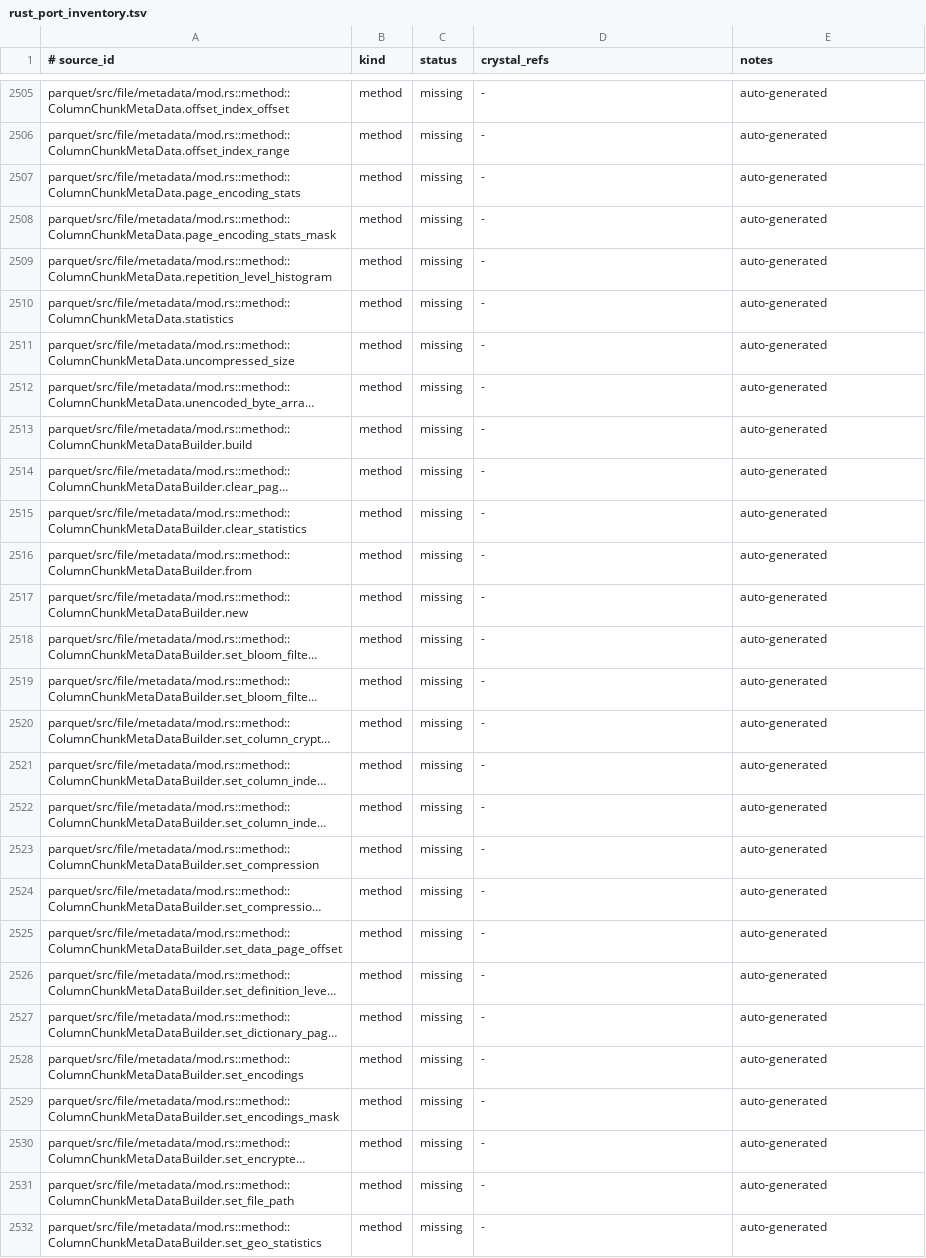
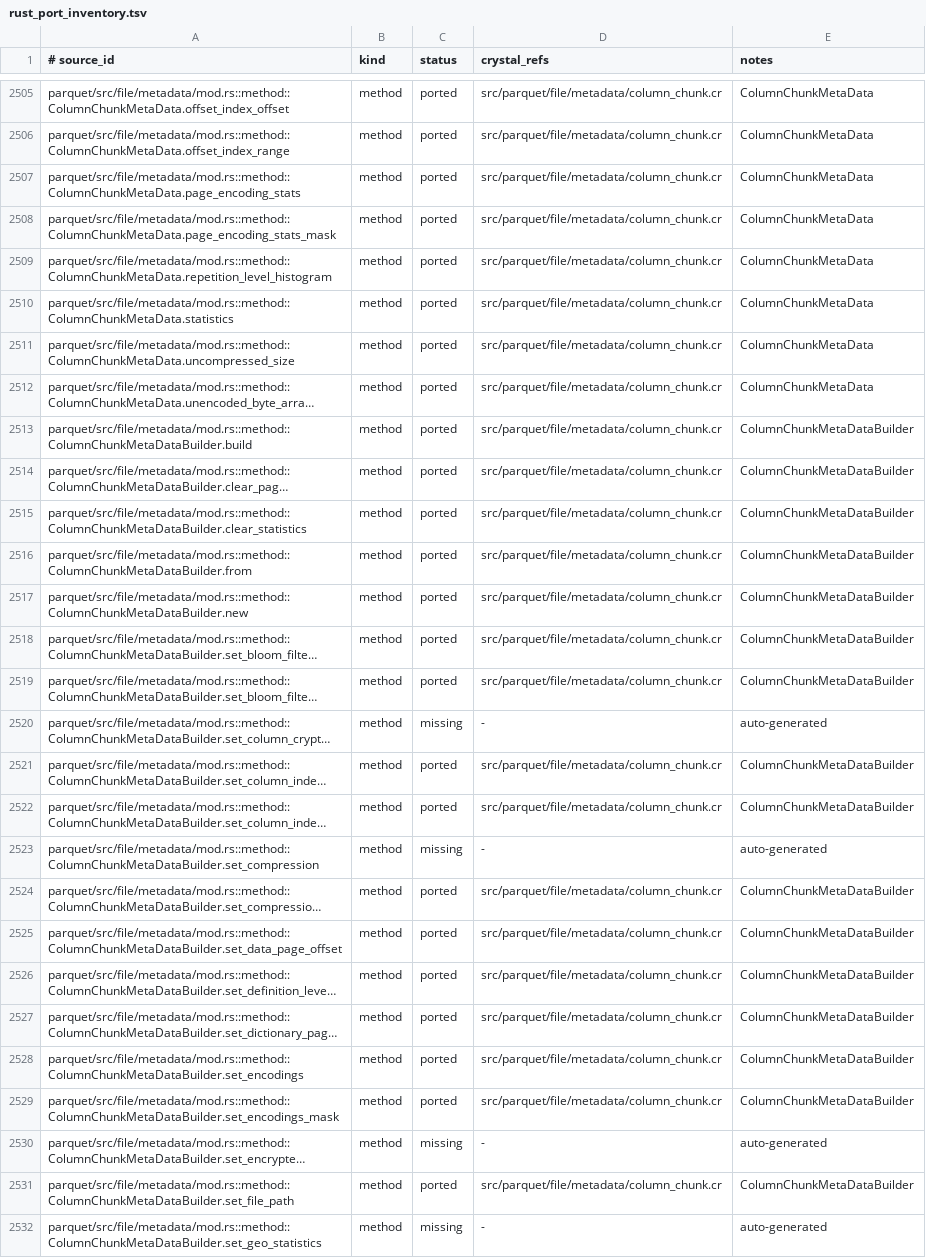
Before and after one commit to dsisnero/parquet-cr, a TSV file: plans/inventory/rust_port_inventory.tsv, drawn as a sheet; only a part is shown, gaps mark what is left out; long unchanged cells end in …; the diff covers the shown part only; the diff names each change by its address in the sheet, - before the commit and + after, or states it on an @@ line.

Commit message:
port: ColumnChunkMetaData and thrift conversion
Tests-first (red-green) port of file metadata ColumnChunkMetaData.

- metadata/column_chunk: KeyValue, PageEncodingStats, SortingColumn,
  SizeStatistics thrift structs; ParquetPageEncodingStats (Full/Mask);
  ColumnChunkMetaData with all getters/equality; ColumnChunkMetaDataBuilder.
- thrift read/write: ColumnChunk + ColumnMetaData serialization, the
  ColumnMetaData reader with required-field seen-mask validation, and
  page-encoding-stats condensation to an EncodingMask.
- statistics: fixed a redundant self-assignment in page_stats_to_thrift.
- specs: ported test_column_chunk_metadata_thrift_conversion.
- docs: plans/parity.md ColumnChunkMetaData checked off (RowGroup/ParquetMetaData
  pending); inventory rows updated; divergences documented (property fields,
  encodings_list, Compression/encryption/geo not yet ported).

crystal tool format --check: clean; ameba: 0 failures; crystal spec: 95 examples.

```diff
--- a/plans/inventory/rust_port_inventory.tsv
+++ b/plans/inventory/rust_port_inventory.tsv
-C2505:C2519 (status): missing
+C2505:C2519 (status): ported
-D2505:D2519 (crystal_refs): -
+D2505:D2519 (crystal_refs): src/parquet/file/metadata/column_chunk.cr
-E2505:E2512 (notes): auto-generated
+E2505:E2512 (notes): ColumnChunkMetaData
-E2513:E2519 (notes): auto-generated
+E2513:E2519 (notes): ColumnChunkMetaDataBuilder
-C2521:C2522 (status): missing
+C2521:C2522 (status): ported
-D2521:D2522 (crystal_refs): -
+D2521:D2522 (crystal_refs): src/parquet/file/metadata/column_chunk.cr
-E2521:E2522 (notes): auto-generated
+E2521:E2522 (notes): ColumnChunkMetaDataBuilder
-C2524:C2529 (status): missing
+C2524:C2529 (status): ported
-D2524:D2529 (crystal_refs): -
+D2524:D2529 (crystal_refs): src/parquet/file/metadata/column_chunk.cr
-E2524:E2529 (notes): auto-generated
+E2524:E2529 (notes): ColumnChunkMetaDataBuilder
-C2531 (status): missing
+C2531 (status): ported
-D2531 (crystal_refs): -
+D2531 (crystal_refs): src/parquet/file/metadata/column_chunk.cr
-E2531 (notes): auto-generated
+E2531 (notes): ColumnChunkMetaDataBuilder
```
Also changed, not shown: 105 edited cells elsewhere in this file, 6 other files.
